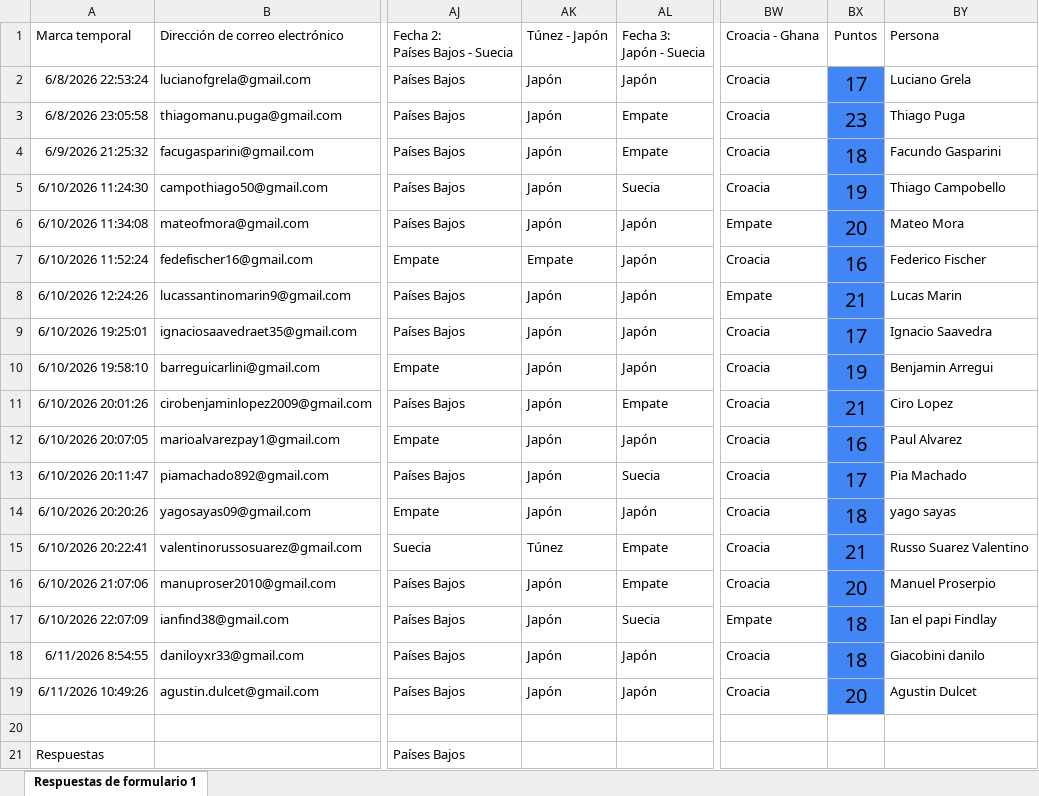
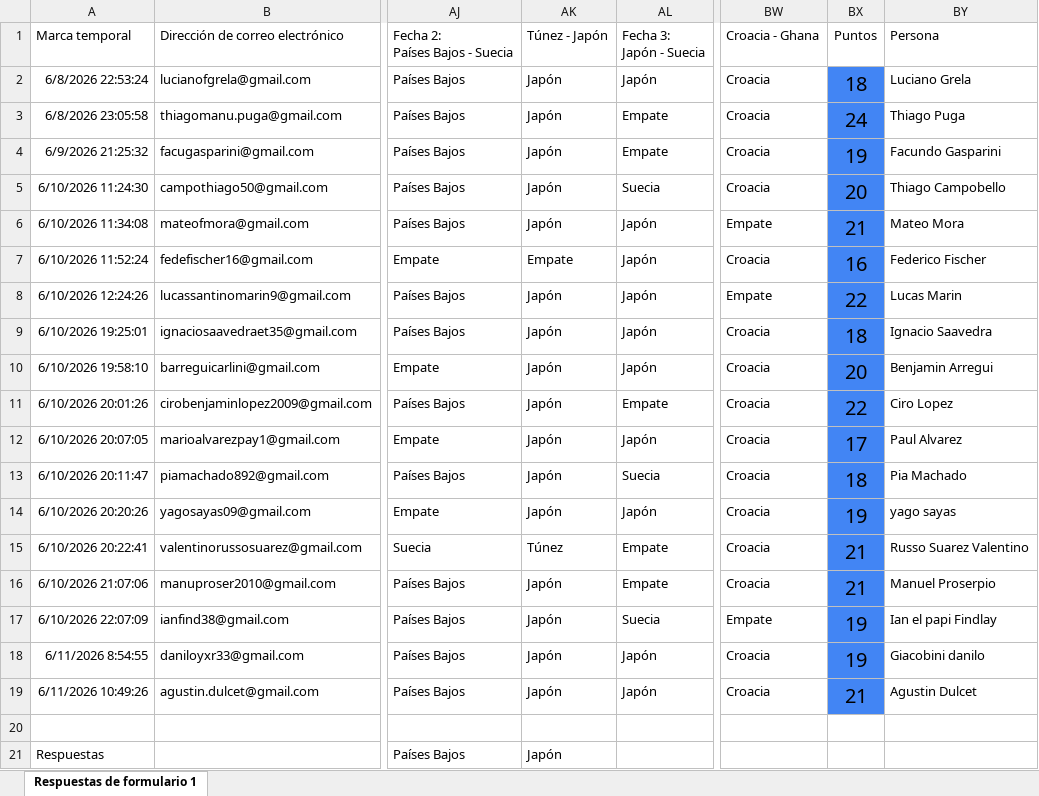
Before and after one commit to Ciro-Lopez/Tabla-4-1-, an Excel workbook: Predicciones mundial 2026 (Respuestas).xlsx, sheet Respuestas de formulario 1, drawn as a sheet; only a part is shown, gaps mark what is left out; values as stored, in another font and other column widths than the file's, no borders; conditional formats and table styles not drawn; the diff names each change by its address in the sheet, - before the commit and + after, or states it on an @@ line.

```diff
--- a/Predicciones mundial 2026 (Respuestas).xlsx (sheet Respuestas de formulario 1)
+++ b/Predicciones mundial 2026 (Respuestas).xlsx (sheet Respuestas de formulario 1)
-BX2: 17
+BX2: 18
-BX3: 23
+BX3: 24
-BX4: 18
+BX4: 19
-BX5: 19
+BX5: 20
-BX6: 20
+BX6: 21
-BX8: 21
+BX8: 22
-BX9: 17
+BX9: 18
-BX10: 19
+BX10: 20
-BX11: 21
+BX11: 22
-BX12: 16
+BX12: 17
-BX13: 17
+BX13: 18
-BX14: 18
+BX14: 19
-BX16: 20
+BX16: 21
-BX17:BX18: 18
+BX17:BX18: 19
-BX19: 20
+BX19: 21
-AK21: (empty)
+AK21: Japón
```
Also changed, not shown: 2 other files.
